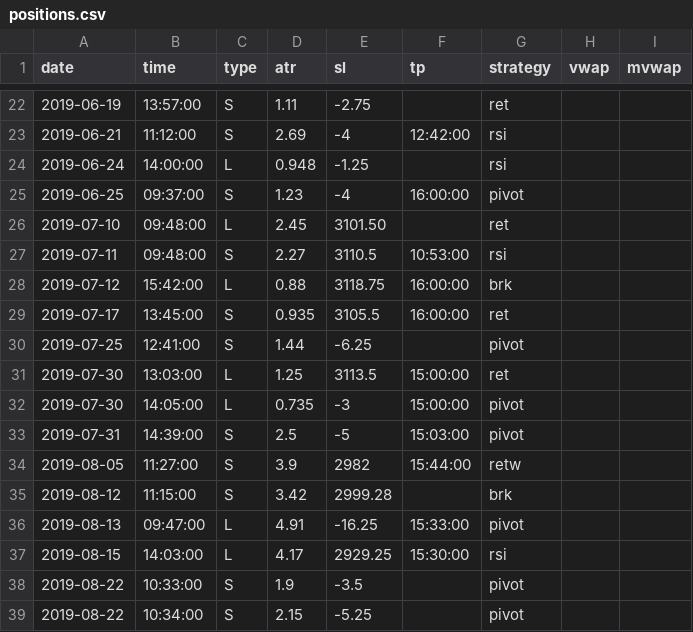
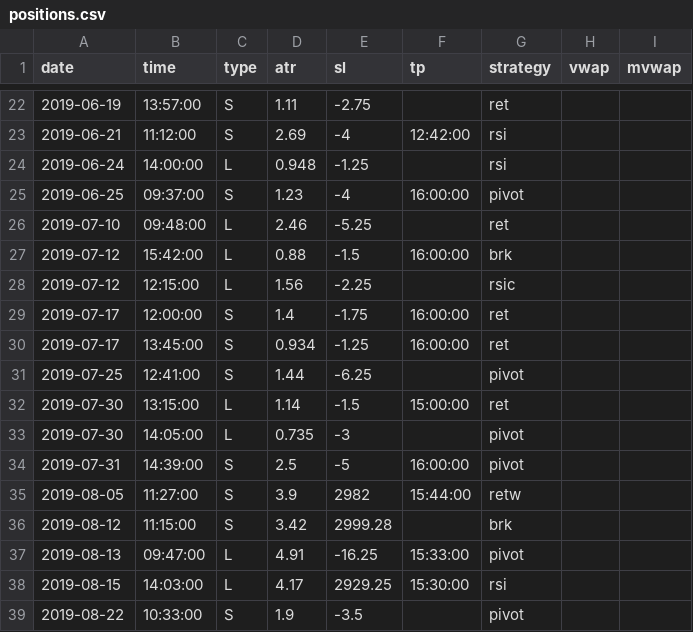
Before and after one commit to eriksolg/strategy_backtester, a CSV file: positions.csv, drawn as a sheet; only a part is shown, gaps mark what is left out; the shorter side is filled out with more unchanged rows.

Commit message:
2019-07

```diff
--- a/positions.csv
+++ b/positions.csv
@@ -25,10 +25,11 @@ date,time,type,atr,sl,tp,strategy,vwap,mvwap
 2019-06-25,09:37:00,S,1.23,-4,16:00:00,pivot
-2019-07-10,09:48:00,L,2.45,3101.50,,ret
-2019-07-11,09:48:00,S,2.27,3110.5,10:53:00,rsi
-2019-07-12,15:42:00,L,0.88,3118.75,16:00:00,brk
-2019-07-17,13:45:00,S,0.935,3105.5,16:00:00,ret
+2019-07-10,09:48:00,L,2.46,-5.25,,ret
+2019-07-12,15:42:00,L,0.88,-1.5,16:00:00,brk
+2019-07-12,12:15:00,L,1.56,-2.25,,rsic
+2019-07-17,12:00:00,S,1.4,-1.75,16:00:00,ret
+2019-07-17,13:45:00,S,0.934,-1.25,16:00:00,ret
 2019-07-25,12:41:00,S,1.44,-6.25,,pivot
-2019-07-30,13:03:00,L,1.25,3113.5,15:00:00,ret
-2019-07-30,14:05:00,L,0.735,-3,15:00:00,pivot
-2019-07-31,14:39:00,S,2.5,-5,15:03:00,pivot
+2019-07-30,13:15:00,L,1.14,-1.5,15:00:00,ret
+2019-07-30,14:05:00,L,0.735,-3,,pivot
+2019-07-31,14:39:00,S,2.5,-5,16:00:00,pivot
 2019-08-05,11:27:00,S,3.9,2982,15:44:00,retw
```
